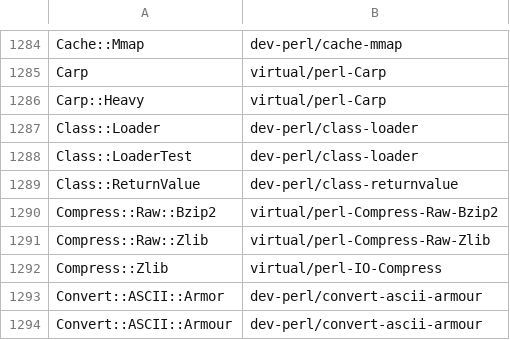
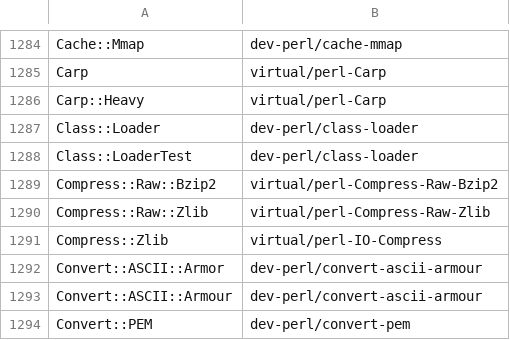
Before and after one commit to kentnl/Gentoo-Util-VirtualDepend, a CSV file: share/module-to-gentoo.csv, drawn as a sheet; only a part is shown, gaps mark what is left out; the shorter side is filled out with more unchanged rows; the diff names each change by its address in the sheet, - before the commit and + after, or states it on an @@ line.

Commit message:
Drop special casing for Class::ReturnValue

```diff
--- a/share/module-to-gentoo.csv
+++ b/share/module-to-gentoo.csv
-row 1289: Class::ReturnValue | dev-perl/class-returnvalue
```
Also changed, not shown: share/dist-to-gentoo.csv, 2 other files.
